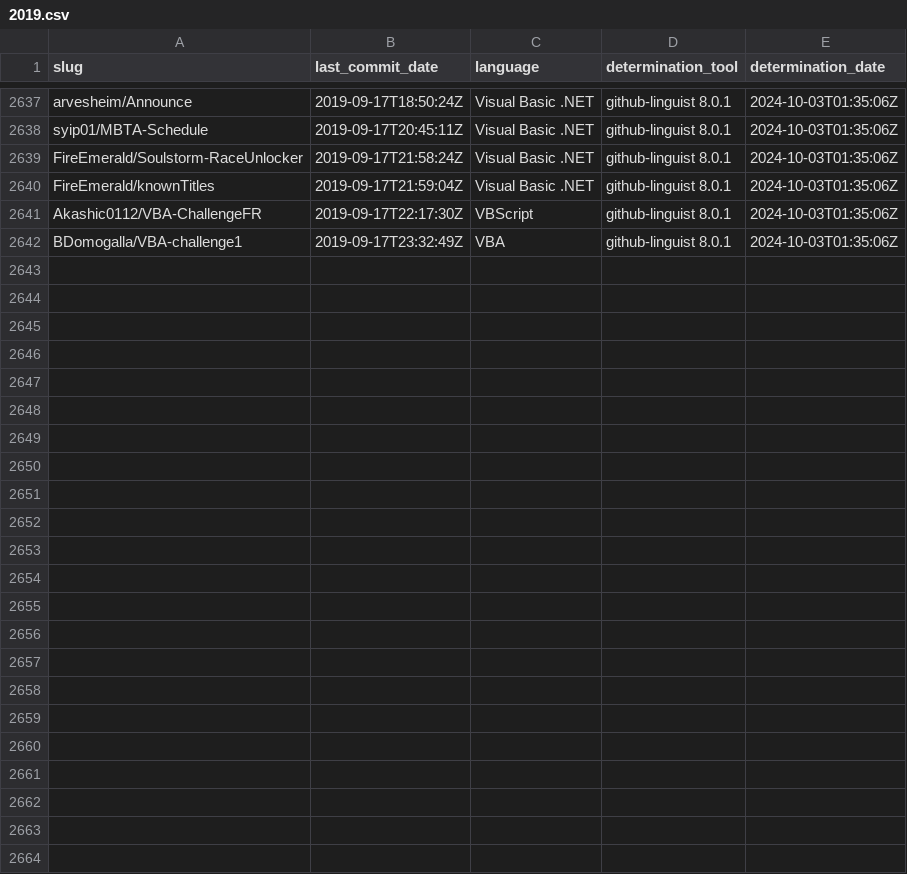
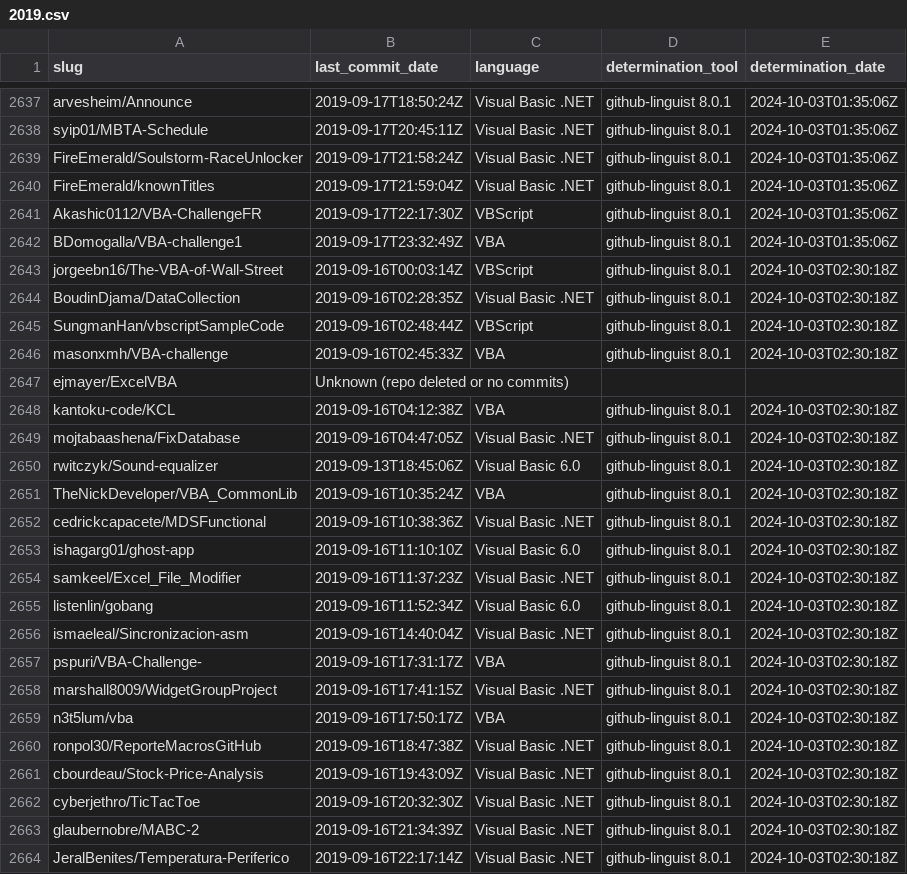
Before and after one commit to DecimalTurn/Visual-Basic-Data, a CSV file: data/2019.csv, drawn as a sheet; only a part is shown, gaps mark what is left out; the diff names each change by its address in the sheet, - before the commit and + after, or states it on an @@ line.

```diff
--- a/data/2019.csv
+++ b/data/2019.csv
+row 2643: jorgeebn16/The-VBA-of-Wall-Street | 2019-09-16T00:03:14Z | VBScript | github-linguist 8.0.1 | 2024-10-03T02:30:18Z
+row 2644: BoudinDjama/DataCollection | 2019-09-16T02:28:35Z | Visual Basic .NET | github-linguist 8.0.1 | 2024-10-03T02:30:18Z
+row 2645: SungmanHan/vbscriptSampleCode | 2019-09-16T02:48:44Z | VBScript | github-linguist 8.0.1 | 2024-10-03T02:30:18Z
+row 2646: masonxmh/VBA-challenge | 2019-09-16T02:45:33Z | VBA | github-linguist 8.0.1 | 2024-10-03T02:30:18Z
+row 2647: ejmayer/ExcelVBA | Unknown (repo deleted or no commits)
+row 2648: kantoku-code/KCL | 2019-09-16T04:12:38Z | VBA | github-linguist 8.0.1 | 2024-10-03T02:30:18Z
+row 2649: mojtabaashena/FixDatabase | 2019-09-16T04:47:05Z | Visual Basic .NET | github-linguist 8.0.1 | 2024-10-03T02:30:18Z
+row 2650: rwitczyk/Sound-equalizer | 2019-09-13T18:45:06Z | Visual Basic 6.0 | github-linguist 8.0.1 | 2024-10-03T02:30:18Z
+row 2651: TheNickDeveloper/VBA_CommonLib | 2019-09-16T10:35:24Z | VBA | github-linguist 8.0.1 | 2024-10-03T02:30:18Z
+row 2652: cedrickcapacete/MDSFunctional | 2019-09-16T10:38:36Z | Visual Basic .NET | github-linguist 8.0.1 | 2024-10-03T02:30:18Z
+row 2653: ishagarg01/ghost-app | 2019-09-16T11:10:10Z | Visual Basic 6.0 | github-linguist 8.0.1 | 2024-10-03T02:30:18Z
+row 2654: samkeel/Excel_File_Modifier | 2019-09-16T11:37:23Z | Visual Basic .NET | github-linguist 8.0.1 | 2024-10-03T02:30:18Z
+row 2655: listenlin/gobang | 2019-09-16T11:52:34Z | Visual Basic 6.0 | github-linguist 8.0.1 | 2024-10-03T02:30:18Z
+row 2656: ismaeleal/Sincronizacion-asm | 2019-09-16T14:40:04Z | Visual Basic .NET | github-linguist 8.0.1 | 2024-10-03T02:30:18Z
+row 2657: pspuri/VBA-Challenge- | 2019-09-16T17:31:17Z | VBA | github-linguist 8.0.1 | 2024-10-03T02:30:18Z
+row 2658: marshall8009/WidgetGroupProject | 2019-09-16T17:41:15Z | Visual Basic .NET | github-linguist 8.0.1 | 2024-10-03T02:30:18Z
+row 2659: n3t5lum/vba | 2019-09-16T17:50:17Z | VBA | github-linguist 8.0.1 | 2024-10-03T02:30:18Z
+row 2660: ronpol30/ReporteMacrosGitHub | 2019-09-16T18:47:38Z | Visual Basic .NET | github-linguist 8.0.1 | 2024-10-03T02:30:18Z
+row 2661: cbourdeau/Stock-Price-Analysis | 2019-09-16T19:43:09Z | Visual Basic .NET | github-linguist 8.0.1 | 2024-10-03T02:30:18Z
+row 2662: cyberjethro/TicTacToe | 2019-09-16T20:32:30Z | Visual Basic .NET | github-linguist 8.0.1 | 2024-10-03T02:30:18Z
+row 2663: glaubernobre/MABC-2 | 2019-09-16T21:34:39Z | Visual Basic .NET | github-linguist 8.0.1 | 2024-10-03T02:30:18Z
+row 2664: JeralBenites/Temperatura-Periferico | 2019-09-16T22:17:14Z | Visual Basic .NET | github-linguist 8.0.1 | 2024-10-03T02:30:18Z
```
Also changed, not shown: 1 other file.
